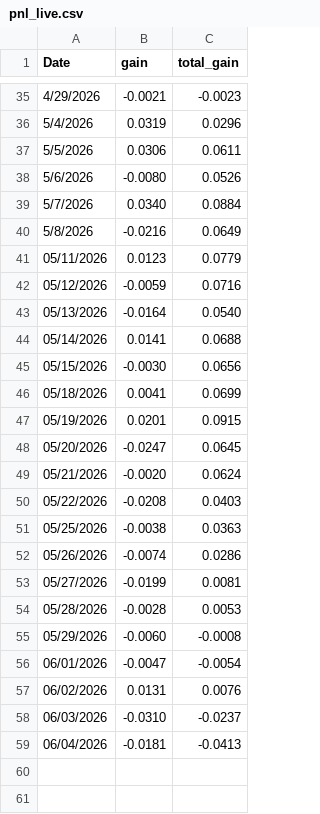
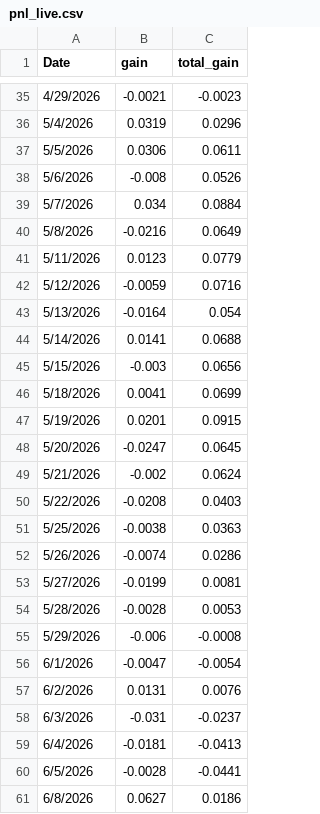
Before and after one commit to datnthe153187/Datnt_Smooth, a CSV file: pnl_live.csv, drawn as a sheet; only a part is shown, gaps mark what is left out; the diff covers the shown part only.

```diff
--- a/pnl_live.csv
+++ b/pnl_live.csv
@@ -37,23 +37,25 @@ Date,gain,total_gain
 5/5/2026,0.0306,0.0611
-5/6/2026,-0.0080,0.0526
-5/7/2026,0.0340,0.0884
+5/6/2026,-0.008,0.0526
+5/7/2026,0.034,0.0884
 5/8/2026,-0.0216,0.0649
-05/11/2026,0.0123,0.0779
-05/12/2026,-0.0059,0.0716
-05/13/2026,-0.0164,0.0540
-05/14/2026,0.0141,0.0688
-05/15/2026,-0.0030,0.0656
-05/18/2026,0.0041,0.0699
-05/19/2026,0.0201,0.0915
-05/20/2026,-0.0247,0.0645
-05/21/2026,-0.0020,0.0624
-05/22/2026,-0.0208,0.0403
-05/25/2026,-0.0038,0.0363
-05/26/2026,-0.0074,0.0286
-05/27/2026,-0.0199,0.0081
-05/28/2026,-0.0028,0.0053
-05/29/2026,-0.0060,-0.0008
-06/01/2026,-0.0047,-0.0054
-06/02/2026,0.0131,0.0076
-06/03/2026,-0.0310,-0.0237
-06/04/2026,-0.0181,-0.0413
+5/11/2026,0.0123,0.0779
+5/12/2026,-0.0059,0.0716
+5/13/2026,-0.0164,0.054
+5/14/2026,0.0141,0.0688
+5/15/2026,-0.003,0.0656
+5/18/2026,0.0041,0.0699
+5/19/2026,0.0201,0.0915
+5/20/2026,-0.0247,0.0645
+5/21/2026,-0.002,0.0624
+5/22/2026,-0.0208,0.0403
+5/25/2026,-0.0038,0.0363
+5/26/2026,-0.0074,0.0286
+5/27/2026,-0.0199,0.0081
+5/28/2026,-0.0028,0.0053
+5/29/2026,-0.006,-0.0008
+6/1/2026,-0.0047,-0.0054
+6/2/2026,0.0131,0.0076
+6/3/2026,-0.031,-0.0237
+6/4/2026,-0.0181,-0.0413
+6/5/2026,-0.0028,-0.0441
+6/8/2026,0.0627,0.0186
```
Also changed, not shown: 7 edited cells elsewhere in this file, nav.csv.
